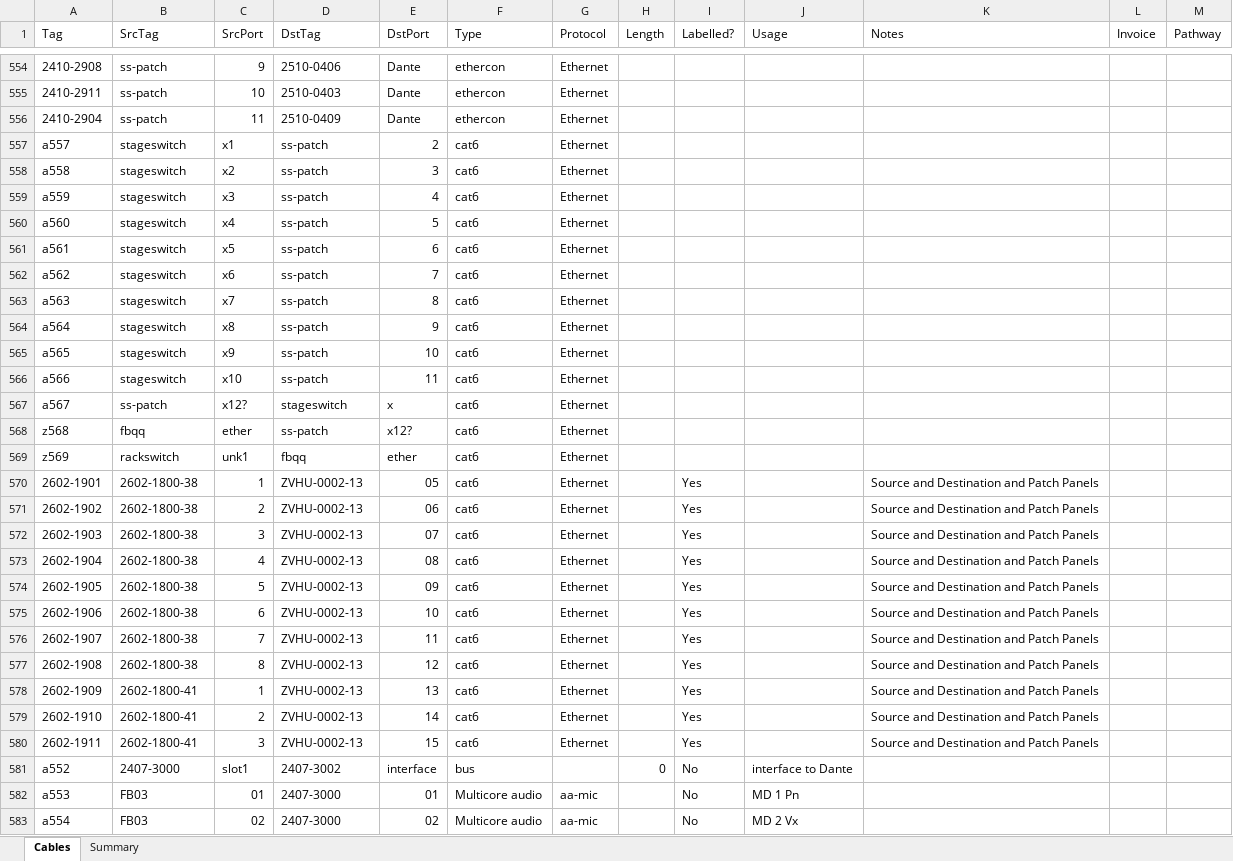
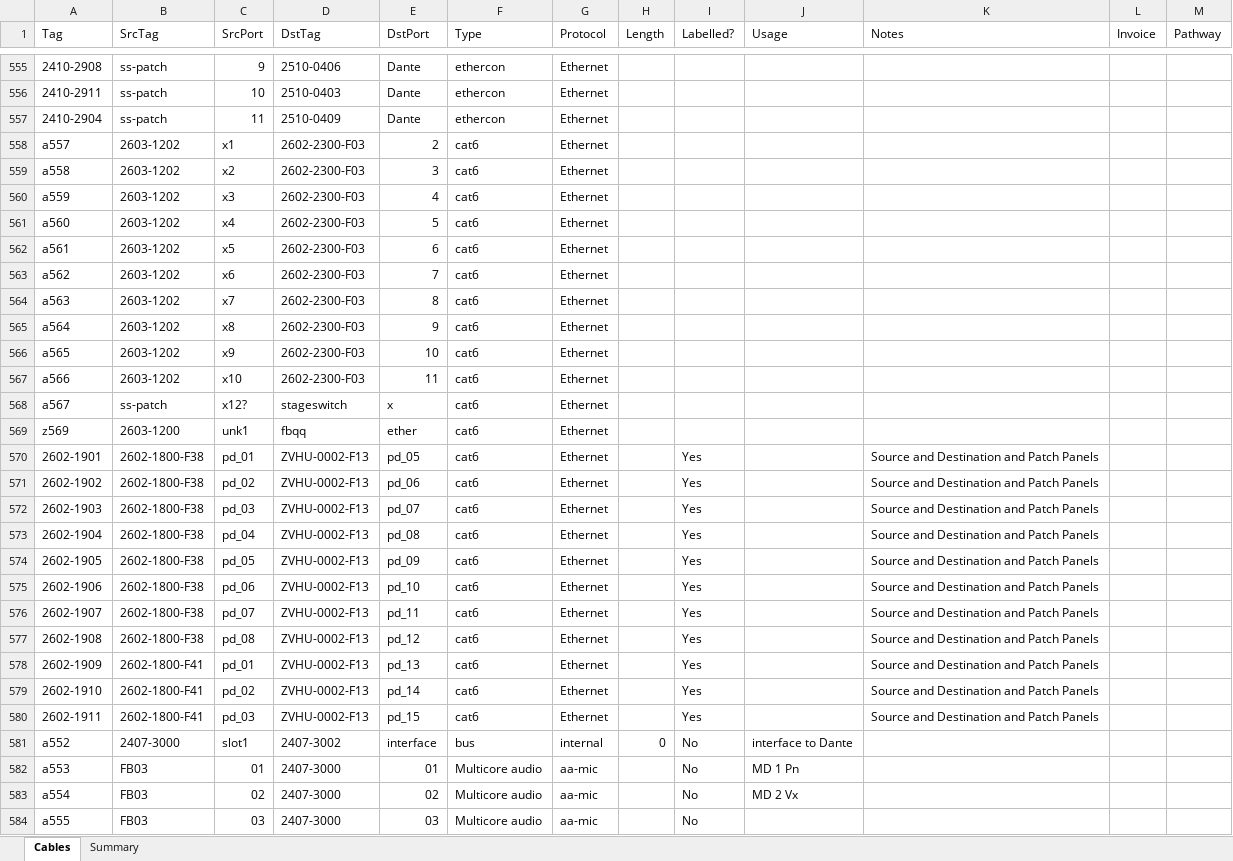
Before and after one commit to avmaint/uactechdoc, an Excel workbook: data/uac_cables.xlsx, sheet Cables, drawn as a sheet; only a part is shown, gaps mark what is left out; the shorter side is filled out with more unchanged rows; values as stored, in another font and other column widths than the file's, no cell formats; table styles not drawn; removed rows and columns are numbered as before the commit, all else as after; the diff covers the shown part only; the diff names each change by its address in the sheet, - before the commit and + after, or states it on an @@ line.

```diff
--- a/data/uac_cables.xlsx (sheet Cables)
+++ b/data/uac_cables.xlsx (sheet Cables)
-B558:B567 (SrcTag): stageswitch
+B558:B567 (SrcTag): 2603-1202
-D558:D567 (DstTag): ss-patch
+D558:D567 (DstTag): 2602-2300-F03
-row 568: z568 | fbqq | ether | ss-patch | x12? | cat6 | Ethernet
-B569 (SrcTag): rackswitch
+B569 (SrcTag): 2603-1200
-B570:B577 (SrcTag): 2602-1800-38
+B570:B577 (SrcTag): 2602-1800-F38
-C570 (SrcPort): 1
+C570 (SrcPort): pd_01
-D570:D580 (DstTag): ZVHU-0002-13
+D570:D580 (DstTag): ZVHU-0002-F13
-E570 (DstPort): 05
+E570 (DstPort): pd_05
-C571 (SrcPort): 2
+C571 (SrcPort): pd_02
-E571 (DstPort): 06
+E571 (DstPort): pd_06
-C572 (SrcPort): 3
+C572 (SrcPort): pd_03
-E572 (DstPort): 07
+E572 (DstPort): pd_07
-C573 (SrcPort): 4
+C573 (SrcPort): pd_04
-E573 (DstPort): 08
+E573 (DstPort): pd_08
-C574 (SrcPort): 5
+C574 (SrcPort): pd_05
-E574 (DstPort): 09
+E574 (DstPort): pd_09
-C575 (SrcPort): 6
+C575 (SrcPort): pd_06
-E575 (DstPort): 10
+E575 (DstPort): pd_10
-C576 (SrcPort): 7
+C576 (SrcPort): pd_07
-E576 (DstPort): 11
+E576 (DstPort): pd_11
-C577 (SrcPort): 8
+C577 (SrcPort): pd_08
-E577 (DstPort): 12
+E577 (DstPort): pd_12
-B578:B580 (SrcTag): 2602-1800-41
+B578:B580 (SrcTag): 2602-1800-F41
-C578 (SrcPort): 1
+C578 (SrcPort): pd_01
-E578 (DstPort): 13
+E578 (DstPort): pd_13
-C579 (SrcPort): 2
+C579 (SrcPort): pd_02
-E579 (DstPort): 14
+E579 (DstPort): pd_14
-C580 (SrcPort): 3
+C580 (SrcPort): pd_03
-E580 (DstPort): 15
+E580 (DstPort): pd_15
-G581 (Protocol): (empty)
+G581 (Protocol): internal
```
Also changed, not shown: 60 added rows and 170 edited cells elsewhere in this sheet, cell formats, 1 other file.
